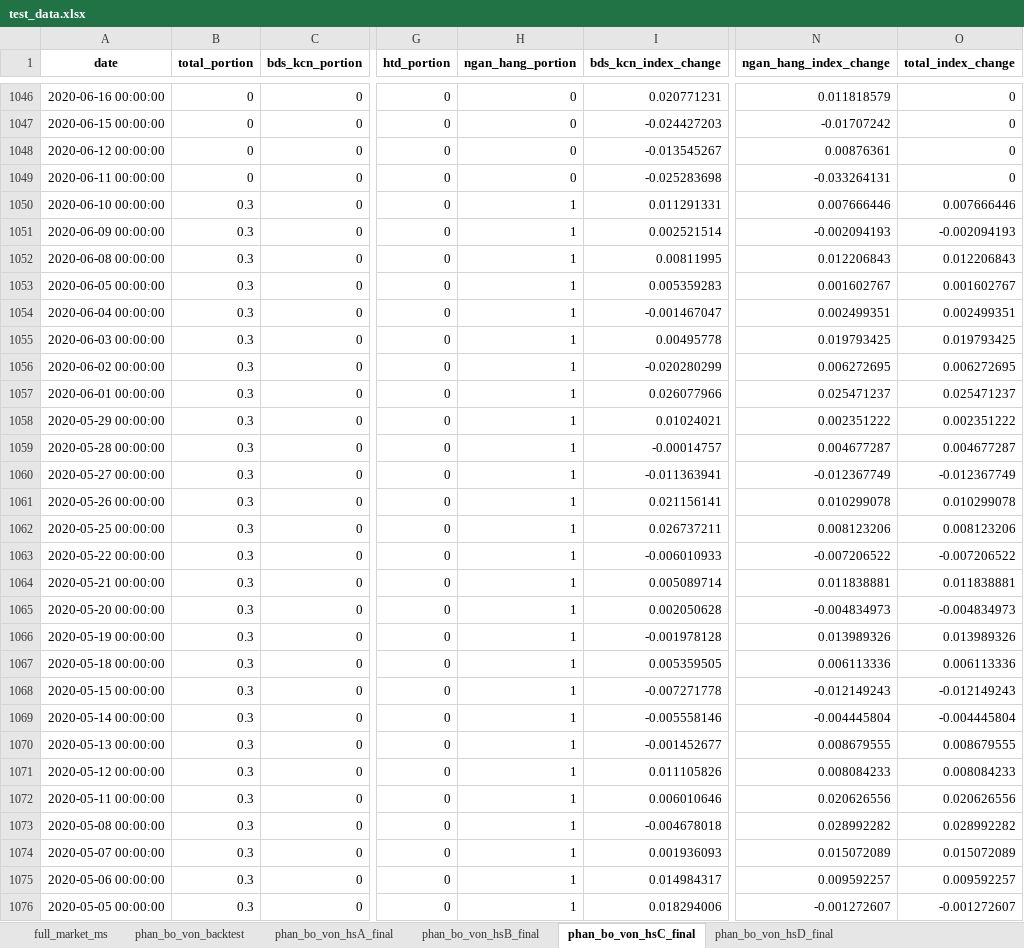
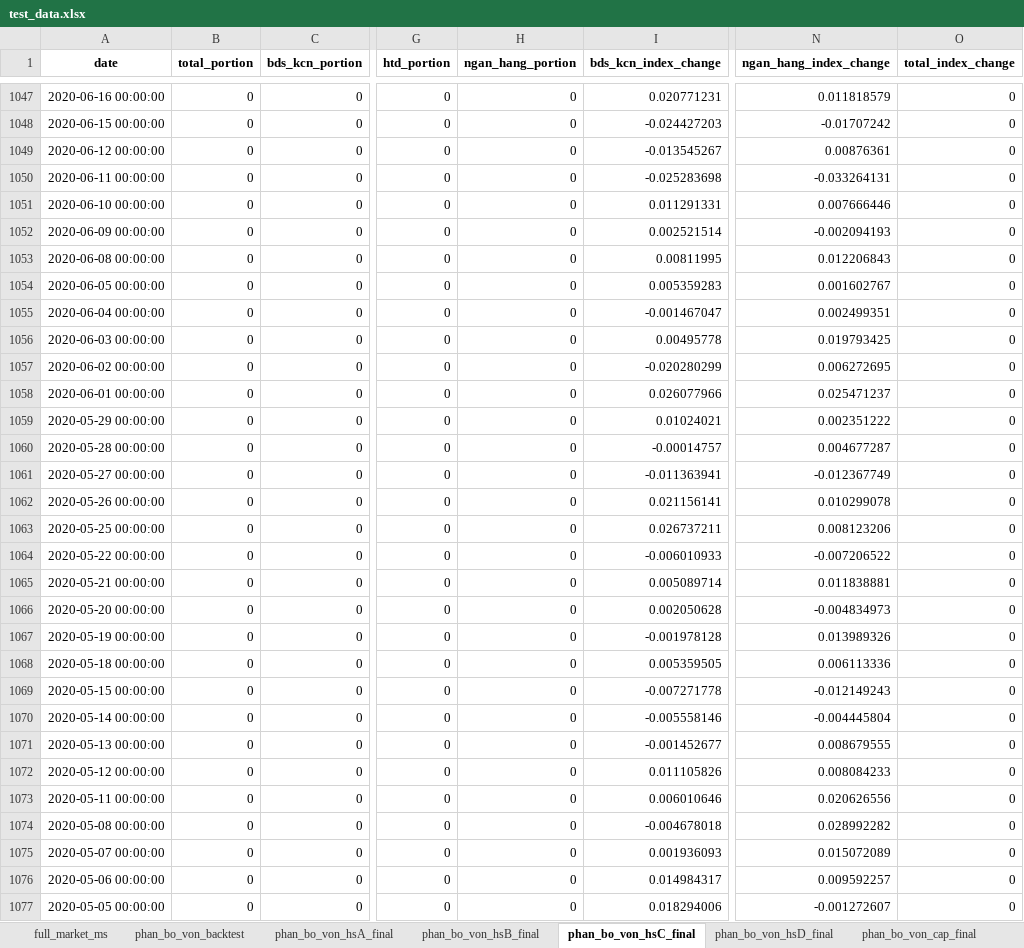
Before and after one commit to twan507/t2m-pycode, an Excel workbook: capital_allocation/test_data.xlsx, sheet phan_bo_von_hsC_final, drawn as a sheet; only a part is shown, gaps mark what is left out; values as stored, in another font and other column widths than the file's, no borders; addresses are those after the commit; the diff covers the shown part only; the diff names each change by its address in the sheet, - before the commit and + after, or states it on an @@ line.

```diff
--- a/capital_allocation/test_data.xlsx (sheet phan_bo_von_hsC_final)
+++ b/capital_allocation/test_data.xlsx (sheet phan_bo_von_hsC_final)
+sheet tab: phan_bo_von_cap_final
-B1051:B1077 (total_portion): 0.3
+B1051:B1077 (total_portion): 0
-H1051:H1077 (ngan_hang_portion): 1
+H1051:H1077 (ngan_hang_portion): 0
-O1051 (total_index_change): 0.007666446
+O1051 (total_index_change): 0
-O1052 (total_index_change): -0.002094193
+O1052 (total_index_change): 0
-O1053 (total_index_change): 0.012206843
+O1053 (total_index_change): 0
-O1054 (total_index_change): 0.001602767
+O1054 (total_index_change): 0
-O1055 (total_index_change): 0.002499351
+O1055 (total_index_change): 0
-O1056 (total_index_change): 0.019793425
+O1056 (total_index_change): 0
-O1057 (total_index_change): 0.006272695
+O1057 (total_index_change): 0
-O1058 (total_index_change): 0.025471237
+O1058 (total_index_change): 0
-O1059 (total_index_change): 0.002351222
+O1059 (total_index_change): 0
-O1060 (total_index_change): 0.004677287
+O1060 (total_index_change): 0
-O1061 (total_index_change): -0.012367749
+O1061 (total_index_change): 0
-O1062 (total_index_change): 0.010299078
+O1062 (total_index_change): 0
-O1063 (total_index_change): 0.008123206
+O1063 (total_index_change): 0
-O1064 (total_index_change): -0.007206522
+O1064 (total_index_change): 0
-O1065 (total_index_change): 0.011838881
+O1065 (total_index_change): 0
-O1066 (total_index_change): -0.004834973
+O1066 (total_index_change): 0
-O1067 (total_index_change): 0.013989326
+O1067 (total_index_change): 0
-O1068 (total_index_change): 0.006113336
+O1068 (total_index_change): 0
-O1069 (total_index_change): -0.012149243
+O1069 (total_index_change): 0
-O1070 (total_index_change): -0.004445804
+O1070 (total_index_change): 0
-O1071 (total_index_change): 0.008679555
+O1071 (total_index_change): 0
-O1072 (total_index_change): 0.008084233
+O1072 (total_index_change): 0
-O1073 (total_index_change): 0.020626556
+O1073 (total_index_change): 0
-O1074 (total_index_change): 0.028992282
+O1074 (total_index_change): 0
-O1075 (total_index_change): 0.015072089
+O1075 (total_index_change): 0
-O1076 (total_index_change): 0.009592257
+O1076 (total_index_change): 0
-O1077 (total_index_change): -0.001272607
+O1077 (total_index_change): 0
```
Also changed, not shown: 1 added row and 1370 edited cells elsewhere in this sheet, sheet phan_bo_von_backtest, sheet phan_bo_von_hsA_final, sheet phan_bo_von_hsB_final, sheet phan_bo_von_hsD_final, sheet full_market_ms, 4 other files.
